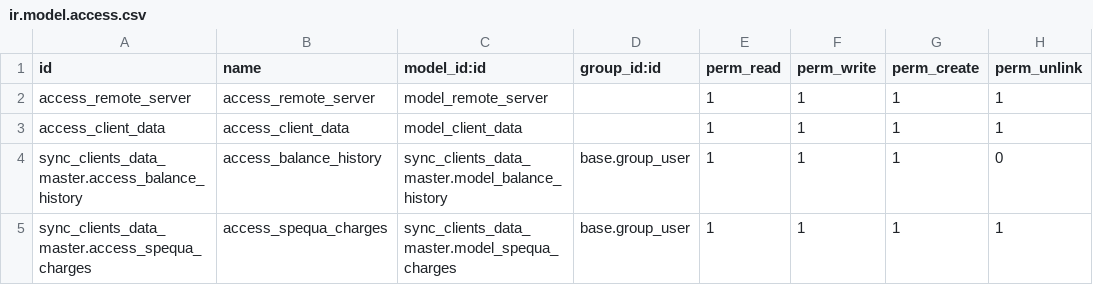
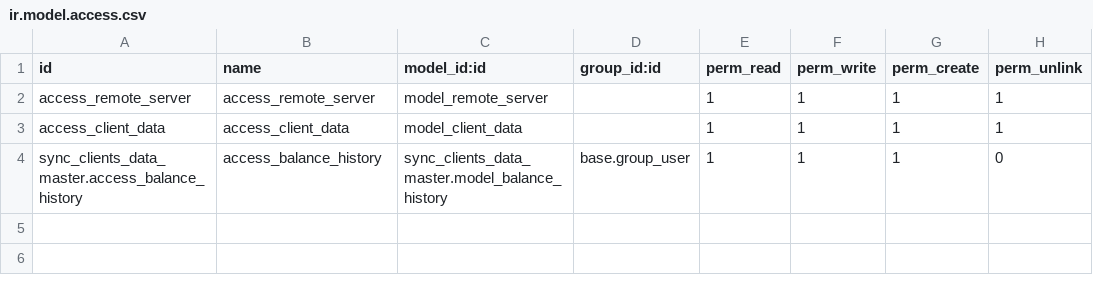
Before and after one commit to SerpentCS/applehr, a CSV file: sync_clients_data_master/security/ir.model.access.csv, drawn as a sheet.

Commit message:
[IMP] sync_clients_data_master: remove spequa charges menu and add closing balance in balance history

```diff
--- a/sync_clients_data_master/security/ir.model.access.csv
+++ b/sync_clients_data_master/security/ir.model.access.csv
@@ -4,2 +4 @@ access_client_data,access_client_data,model_client_data,,1,1,1,1
 sync_clients_data_master.access_balance_history,access_balance_history,sync_clients_data_master.model_balance_history,base.group_user,1,1,1,0
-sync_clients_data_master.access_spequa_charges,access_spequa_charges,sync_clients_data_master.model_spequa_charges,base.group_user,1,1,1,1
```
Also changed, not shown: 13 other files.
